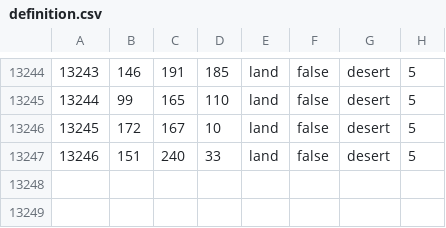
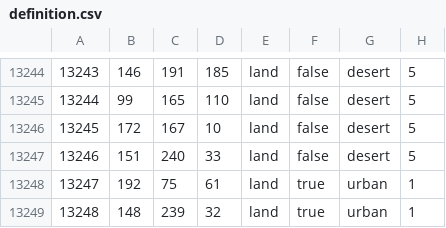
Before and after one commit to Packerthrowaway/TFB-Their-Finest-Bruh-Public, a CSV file: map/definition.csv, drawn as a sheet; only a part is shown, gaps mark what is left out; the diff names each change by its address in the sheet, - before the commit and + after, or states it on an @@ line.

```diff
--- a/map/definition.csv
+++ b/map/definition.csv
+row 13248: 13247 | 192 | 75 | 61 | land | true | urban | 1
+row 13249: 13248 | 148 | 239 | 32 | land | true | urban | 1
```
Also changed, not shown: 7 other files.
